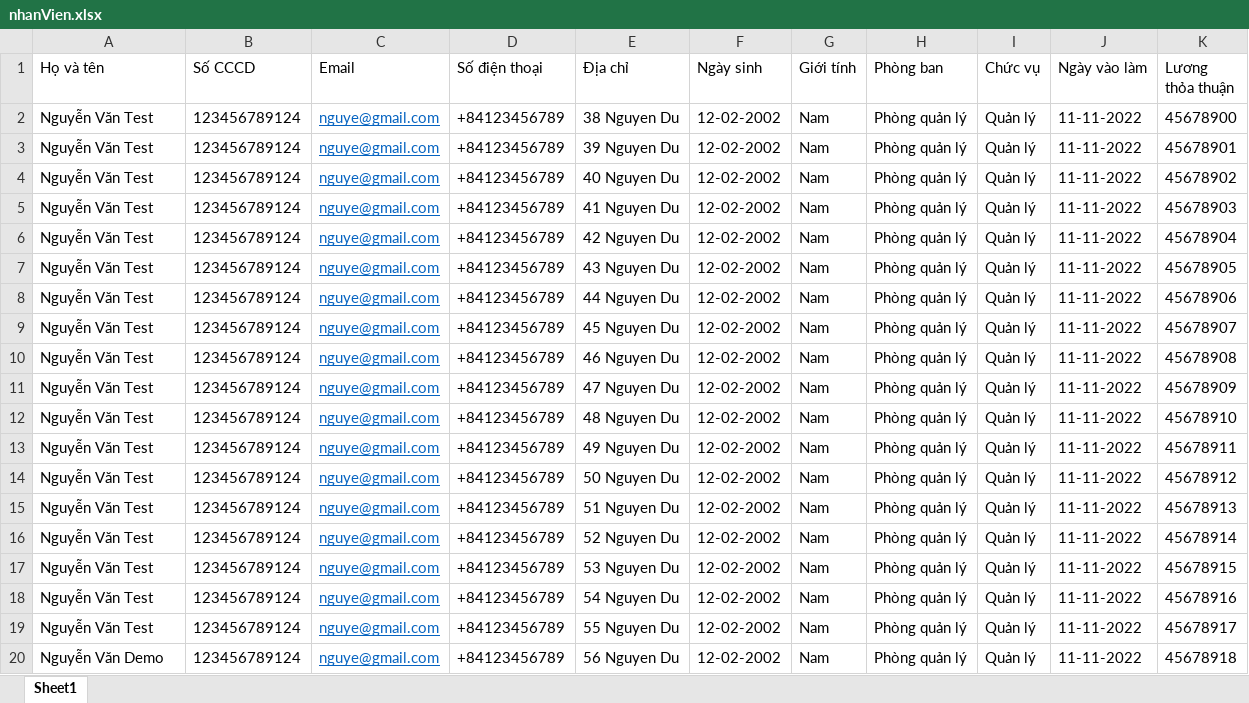
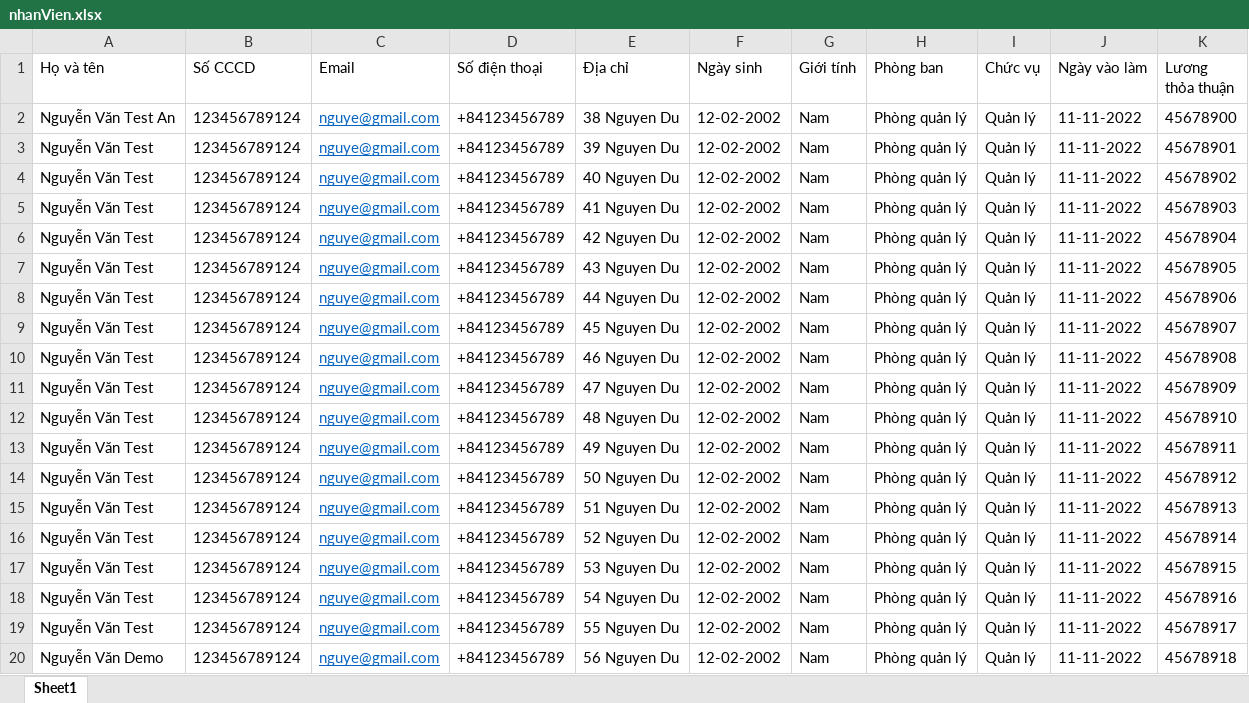
Before and after one commit to Vu14082002/QuanLyLuongSanPham, an Excel workbook: QuanLyLuongSanPham_Nhom27/QuanLyLuongSanPham_Nhom27/excelData/nhanVien.xlsx, sheet Sheet1, drawn as a sheet; values as stored, in another font and other column widths than the file's, no borders; the diff names each change by its address in the sheet, - before the commit and + after, or states it on an @@ line.

```diff
--- a/QuanLyLuongSanPham_Nhom27/QuanLyLuongSanPham_Nhom27/excelData/nhanVien.xlsx (sheet Sheet1)
+++ b/QuanLyLuongSanPham_Nhom27/QuanLyLuongSanPham_Nhom27/excelData/nhanVien.xlsx (sheet Sheet1)
-A2 (Họ và tên): Nguyễn Văn Test
+A2 (Họ và tên): Nguyễn Văn Test An
```
Also changed, not shown: 6 other files.
